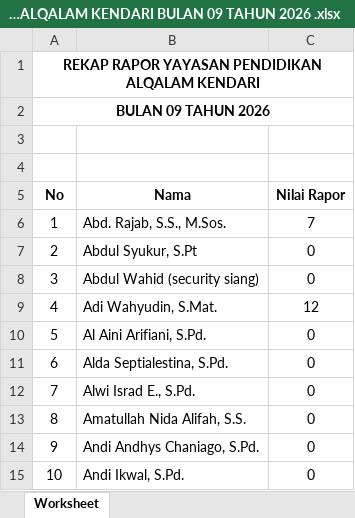
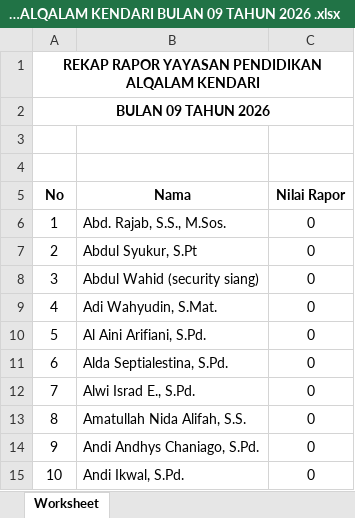
Before and after one commit to adrisaputra/2026-kpi-al-qalam, an Excel workbook: public/upload/report/REKAP RAPOR YAYASAN PENDIDIKAN ALQALAM KENDARI BULAN 09 TAHUN 2026 .xlsx, sheet Worksheet, drawn as a sheet; only a part is shown; values as stored, in another font and other column widths than the file's, no borders; the diff names each change by its address in the sheet, - before the commit and + after, or states it on an @@ line.

```diff
--- a/public/upload/report/REKAP RAPOR YAYASAN PENDIDIKAN ALQALAM KENDARI BULAN 09 TAHUN 2026 .xlsx (sheet Worksheet)
+++ b/public/upload/report/REKAP RAPOR YAYASAN PENDIDIKAN ALQALAM KENDARI BULAN 09 TAHUN 2026 .xlsx (sheet Worksheet)
-C6 (Nilai Rapor): 7
+C6 (Nilai Rapor): 0
-C9 (Nilai Rapor): 12
+C9 (Nilai Rapor): 0
```
Also changed, not shown: 12 other files.
